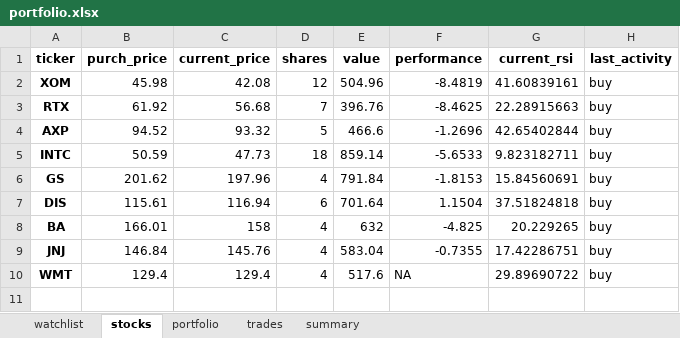
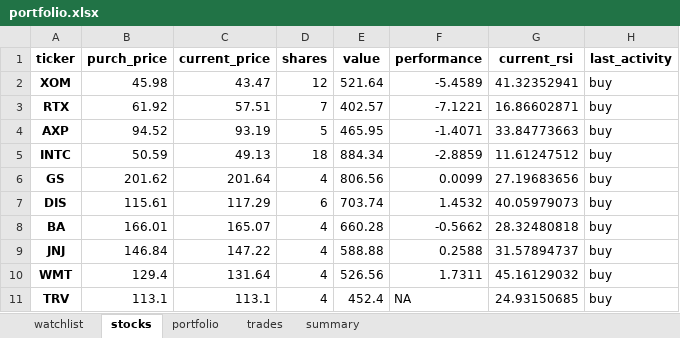
Before and after one commit to Patrickdg/AL-the-Trader, an Excel workbook: portfolio.xlsx, sheet stocks, drawn as a sheet; values as stored, in another font and other column widths than the file's, no borders; the diff names each change by its address in the sheet, - before the commit and + after, or states it on an @@ line.

Commit message:
update portfolio, ML: generate stock close data to prep for labelling

```diff
--- a/portfolio.xlsx (sheet stocks)
+++ b/portfolio.xlsx (sheet stocks)
-C2 (current_price): 42.08
+C2 (current_price): 43.47
-E2 (value): 504.96
+E2 (value): 521.64
-F2 (performance): -8.4819
+F2 (performance): -5.4589
-G2 (current_rsi): 41.60839161
+G2 (current_rsi): 41.32352941
-C3 (current_price): 56.68
+C3 (current_price): 57.51
-E3 (value): 396.76
+E3 (value): 402.57
-F3 (performance): -8.4625
+F3 (performance): -7.1221
-G3 (current_rsi): 22.28915663
+G3 (current_rsi): 16.86602871
-C4 (current_price): 93.32
+C4 (current_price): 93.19
-E4 (value): 466.6
+E4 (value): 465.95
-F4 (performance): -1.2696
+F4 (performance): -1.4071
-G4 (current_rsi): 42.65402844
+G4 (current_rsi): 33.84773663
-C5 (current_price): 47.73
+C5 (current_price): 49.13
-E5 (value): 859.14
+E5 (value): 884.34
-F5 (performance): -5.6533
+F5 (performance): -2.8859
-G5 (current_rsi): 9.823182711
+G5 (current_rsi): 11.61247512
-C6 (current_price): 197.96
+C6 (current_price): 201.64
-E6 (value): 791.84
+E6 (value): 806.56
-F6 (performance): -1.8153
+F6 (performance): 0.0099
-G6 (current_rsi): 15.84560691
+G6 (current_rsi): 27.19683656
-C7 (current_price): 116.94
+C7 (current_price): 117.29
-E7 (value): 701.64
+E7 (value): 703.74
-F7 (performance): 1.1504
+F7 (performance): 1.4532
-G7 (current_rsi): 37.51824818
+G7 (current_rsi): 40.05979073
-C8 (current_price): 158
+C8 (current_price): 165.07
-E8 (value): 632
+E8 (value): 660.28
-F8 (performance): -4.825
+F8 (performance): -0.5662
-G8 (current_rsi): 20.229265
+G8 (current_rsi): 28.32480818
-C9 (current_price): 145.76
+C9 (current_price): 147.22
-E9 (value): 583.04
+E9 (value): 588.88
-F9 (performance): -0.7355
+F9 (performance): 0.2588
-G9 (current_rsi): 17.42286751
+G9 (current_rsi): 31.57894737
-C10 (current_price): 129.4
+C10 (current_price): 131.64
-E10 (value): 517.6
+E10 (value): 526.56
-F10 (performance): NA
+F10 (performance): 1.7311
-G10 (current_rsi): 29.89690722
+G10 (current_rsi): 45.16129032
+row 11: TRV | 113.1 | 113.1 | 4 | 452.4 | NA | 24.93150685 | buy
```
Also changed, not shown: sheet watchlist, sheet trades, sheet summary, sheet portfolio, 33 other files.
